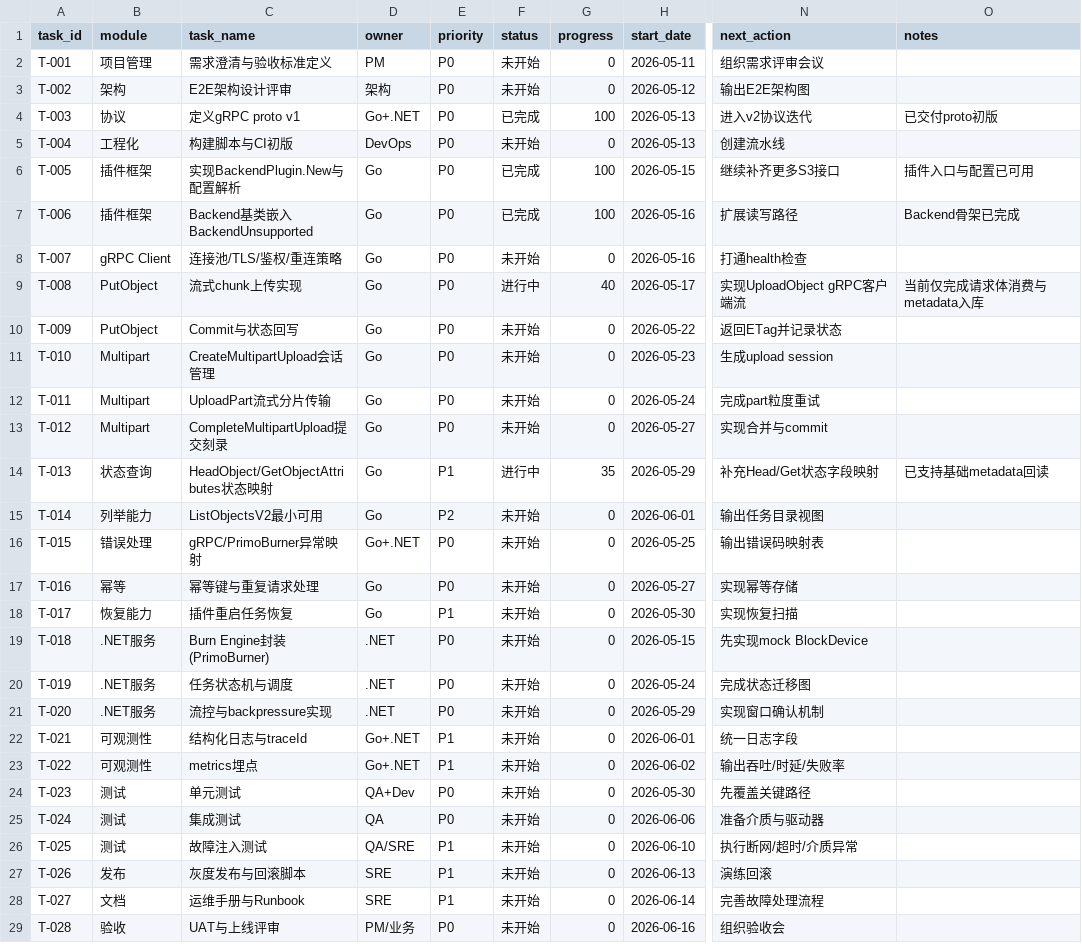
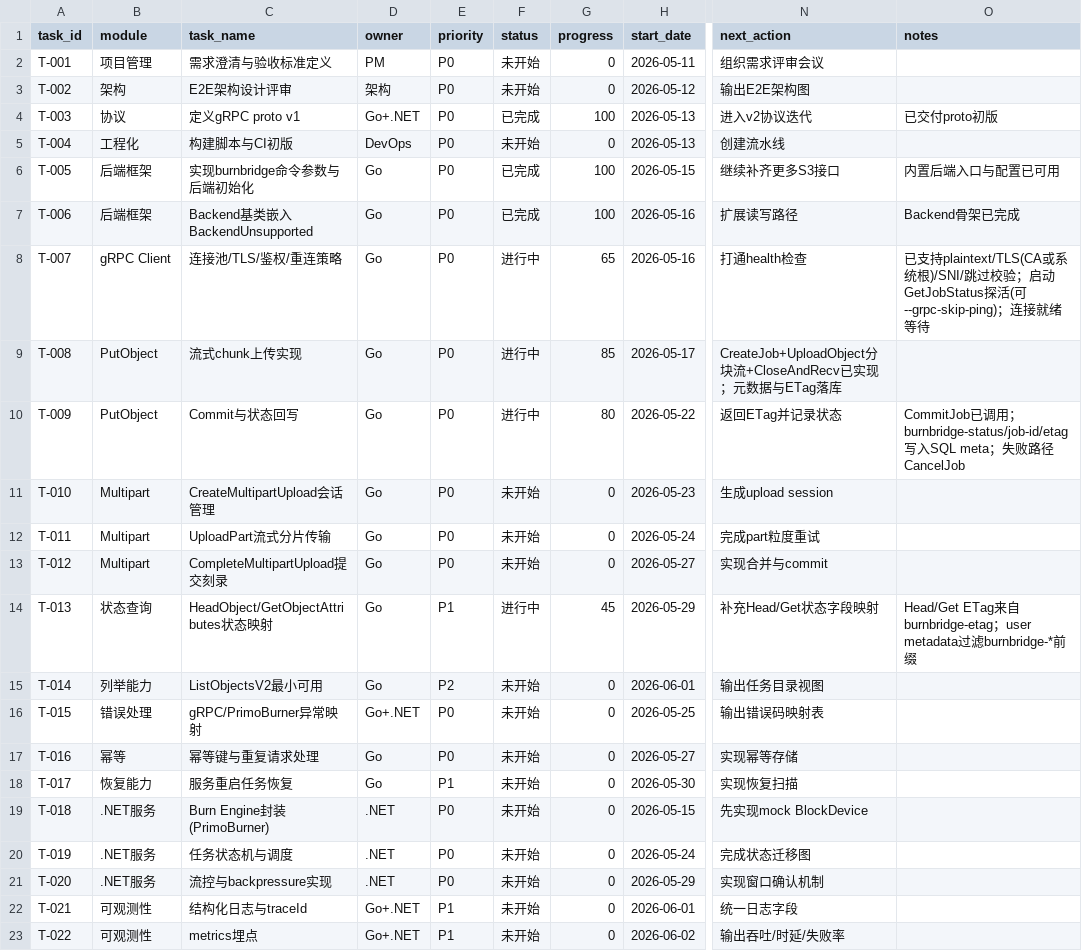
Before and after one commit to bdl-labs/versitygw, a CSV file: doc/plan/burn-bridge-task-ledger.csv, drawn as a sheet; only a part is shown, gaps mark what is left out; the shorter side is filled out with more unchanged rows; the diff names each change by its address in the sheet, - before the commit and + after, or states it on an @@ line.

Commit message:
删除xattr Meta,添加Sql Meta.

```diff
--- a/doc/plan/burn-bridge-task-ledger.csv
+++ b/doc/plan/burn-bridge-task-ledger.csv
-B6:B7 (module): 插件框架
+B6:B7 (module): 后端框架
-C6 (task_name): 实现BackendPlugin.New与配置解析
+C6 (task_name): 实现burnbridge命令参数与后端初始化
-O6 (notes): 插件入口与配置已可用
+O6 (notes): 内置后端入口与配置已可用
-F8 (status): 未开始
+F8 (status): 进行中
-G8 (progress): 0
+G8 (progress): 65
-O8 (notes): (empty)
+O8 (notes): 已支持plaintext/TLS(CA或系统根)/SNI/跳过校验；启动GetJobStatus探活(可--grpc-skip-ping)；连接就绪等待
-G9 (progress): 40
+G9 (progress): 85
-N9 (next_action): 实现UploadObject gRPC客户端流
+N9 (next_action): CreateJob+UploadObject分块流+CloseAndRecv已实现；元数据与ETag落库
-O9 (notes): 当前仅完成请求体消费与metadata入库
+O9 (notes): (empty)
-F10 (status): 未开始
+F10 (status): 进行中
-G10 (progress): 0
+G10 (progress): 80
-O10 (notes): (empty)
+O10 (notes): CommitJob已调用；burnbridge-status/job-id/etag写入SQL meta；失败路径CancelJob
-G14 (progress): 35
+G14 (progress): 45
-O14 (notes): 已支持基础metadata回读
+O14 (notes): Head/Get ETag来自burnbridge-etag；user metadata过滤burnbridge-*前缀
-C18 (task_name): 插件重启任务恢复
+C18 (task_name): 服务重启任务恢复
```
Also changed, not shown: 30 other files.
